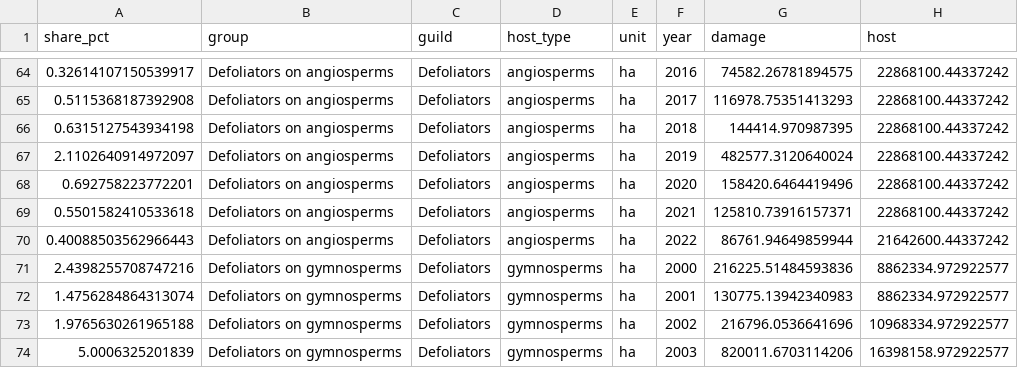
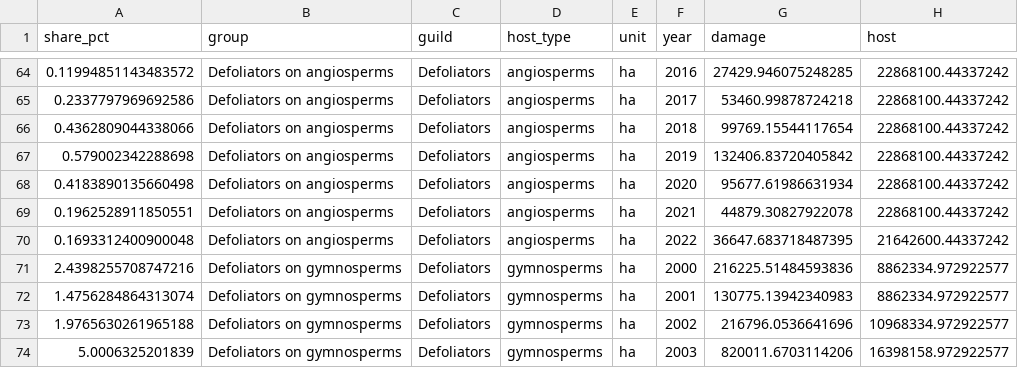
Before and after one commit to hazari2121/githubtraining, a CSV file: outputs/tables/SHARE_guild_by_year.csv, drawn as a sheet; only a part is shown, gaps mark what is left out; the diff covers the shown part only.

```diff
--- a/outputs/tables/SHARE_guild_by_year.csv
+++ b/outputs/tables/SHARE_guild_by_year.csv
@@ -64,8 +64,8 @@ share_pct,group,guild,host_type,unit,year,damage,host
-0.32614107150539917,Defoliators on angiosperms,Defoliators,angiosperms,ha,2016,74582.26781894575,22868100.44337242
-0.5115368187392908,Defoliators on angiosperms,Defoliators,angiosperms,ha,2017,116978.75351413293,22868100.44337242
-0.6315127543934198,Defoliators on angiosperms,Defoliators,angiosperms,ha,2018,144414.970987395,22868100.44337242
-2.1102640914972097,Defoliators on angiosperms,Defoliators,angiosperms,ha,2019,482577.3120640024,22868100.44337242
-0.692758223772201,Defoliators on angiosperms,Defoliators,angiosperms,ha,2020,158420.6464419496,22868100.44337242
-0.5501582410533618,Defoliators on angiosperms,Defoliators,angiosperms,ha,2021,125810.73916157371,22868100.44337242
-0.40088503562966443,Defoliators on angiosperms,Defoliators,angiosperms,ha,2022,86761.94649859944,21642600.44337242
+0.11994851143483572,Defoliators on angiosperms,Defoliators,angiosperms,ha,2016,27429.946075248285,22868100.44337242
+0.2337797969692586,Defoliators on angiosperms,Defoliators,angiosperms,ha,2017,53460.99878724218,22868100.44337242
+0.4362809044338066,Defoliators on angiosperms,Defoliators,angiosperms,ha,2018,99769.15544117654,22868100.44337242
+0.579002342288698,Defoliators on angiosperms,Defoliators,angiosperms,ha,2019,132406.83720405842,22868100.44337242
+0.4183890135660498,Defoliators on angiosperms,Defoliators,angiosperms,ha,2020,95677.61986631934,22868100.44337242
+0.1962528911850551,Defoliators on angiosperms,Defoliators,angiosperms,ha,2021,44879.30827922078,22868100.44337242
+0.1693312400900048,Defoliators on angiosperms,Defoliators,angiosperms,ha,2022,36647.683718487395,21642600.44337242
 2.4398255708747216,Defoliators on gymnosperms,Defoliators,gymnosperms,ha,2000,216225.51484593836,8862334.972922577
```
Also changed, not shown: 32 edited cells elsewhere in this file, outputs/tables/SHARE_guild_average.csv, 6 other files.
